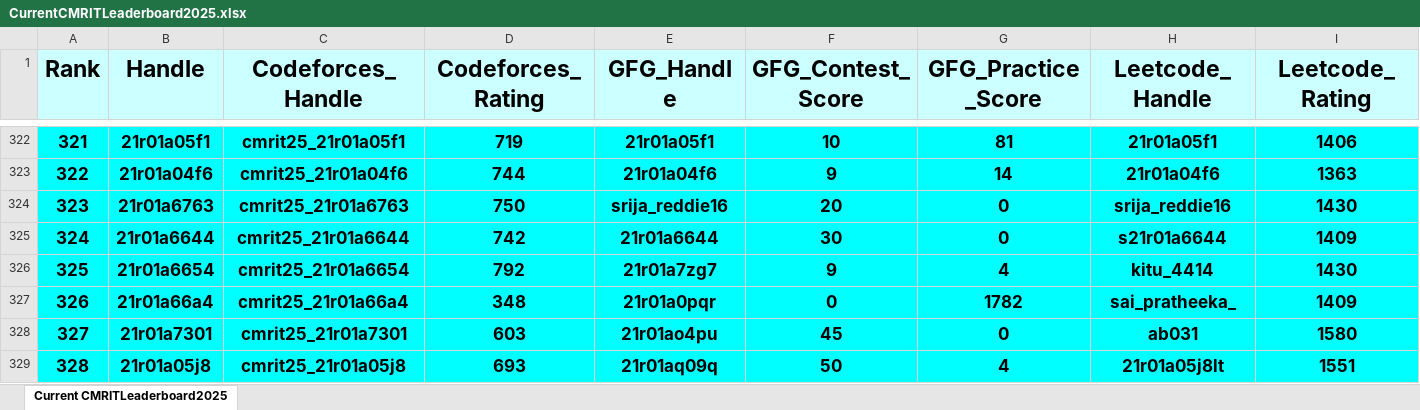
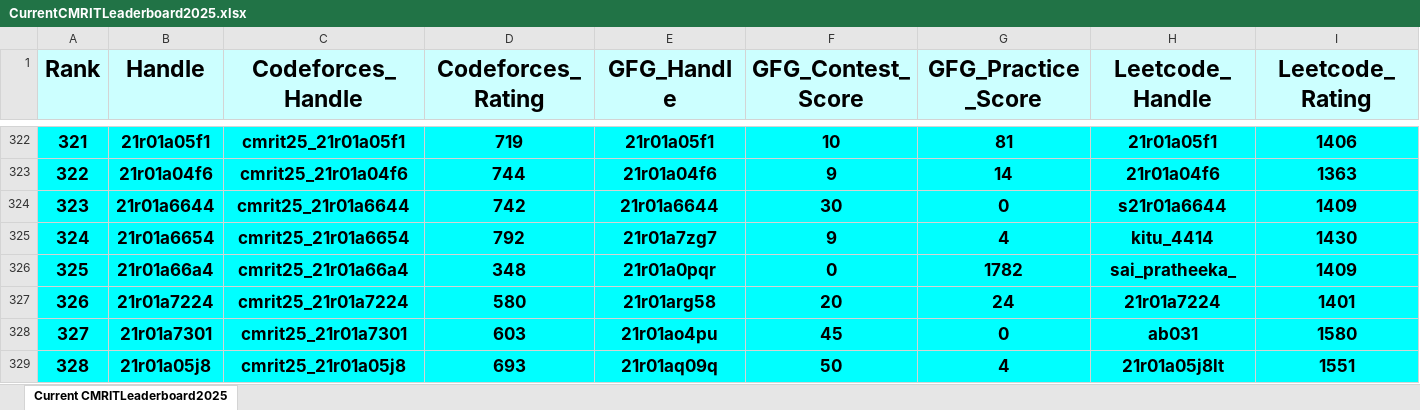
Before and after one commit to gabyah92/CMRIT2025Leaderboard, an Excel workbook: Leaderboards/CurrentCMRITLeaderboard2025.xlsx, sheet Current CMRITLeaderboard2025, drawn as a sheet; only a part is shown, gaps mark what is left out; values as stored, in another font and other column widths than the file's, no borders; removed rows and columns are numbered as before the commit, all else as after; rows hold the shown columns only; the diff covers the shown part only; the diff names each change by its address in the sheet, - before the commit and + after, or states it on an @@ line.

```diff
--- a/Leaderboards/CurrentCMRITLeaderboard2025.xlsx (sheet Current CMRITLeaderboard2025)
+++ b/Leaderboards/CurrentCMRITLeaderboard2025.xlsx (sheet Current CMRITLeaderboard2025)
@@ column A (Rank) renumbered between rows 33 and 1075 @@
-row 324: 323 | 21r01a6763 | cmrit25_21r01a6763 | 750 | srija_reddie16 | 20 | 0 | srija_reddie16 | 1430
+row 327: 326 | 21r01a7224 | cmrit25_21r01a7224 | 580 | 21r01arg58 | 20 | 24 | 21r01a7224 | 1401
```
Also changed, not shown: 40 added rows, 39 removed rows and 47 edited cells elsewhere in this sheet.
